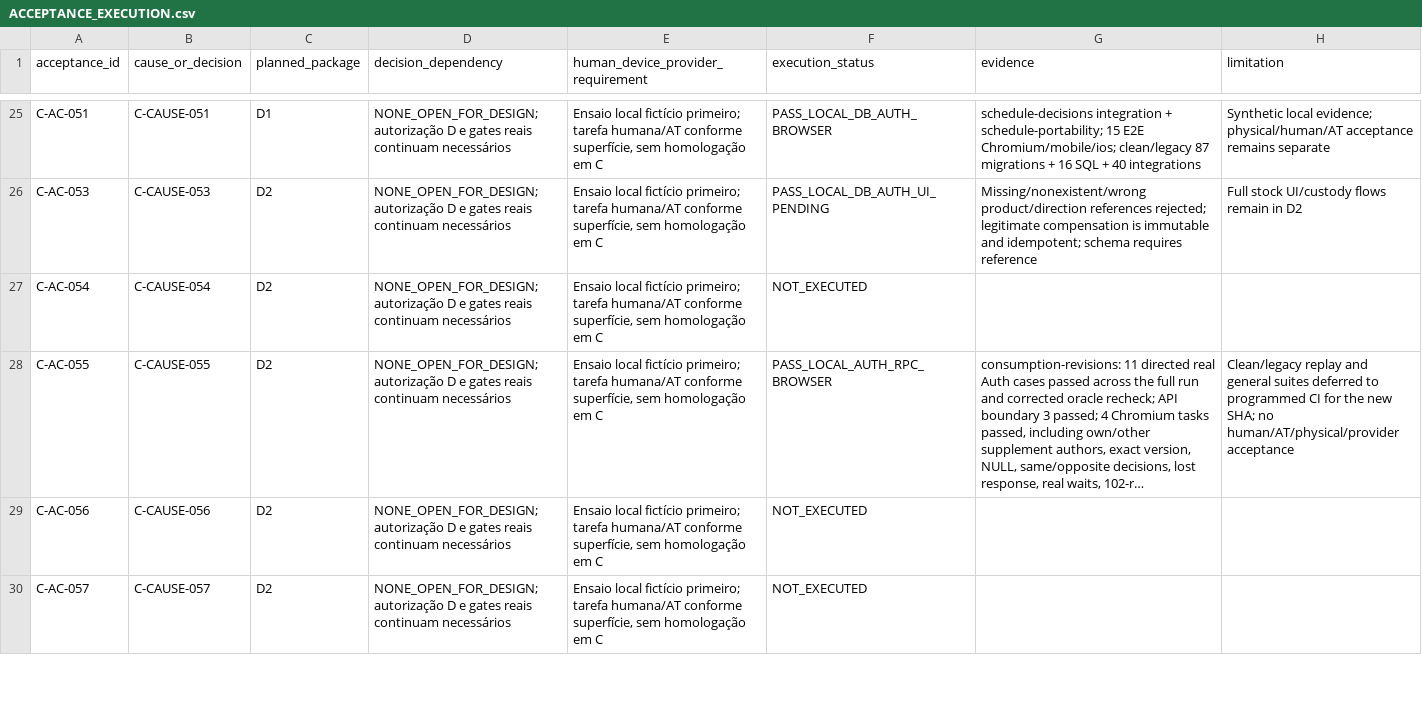
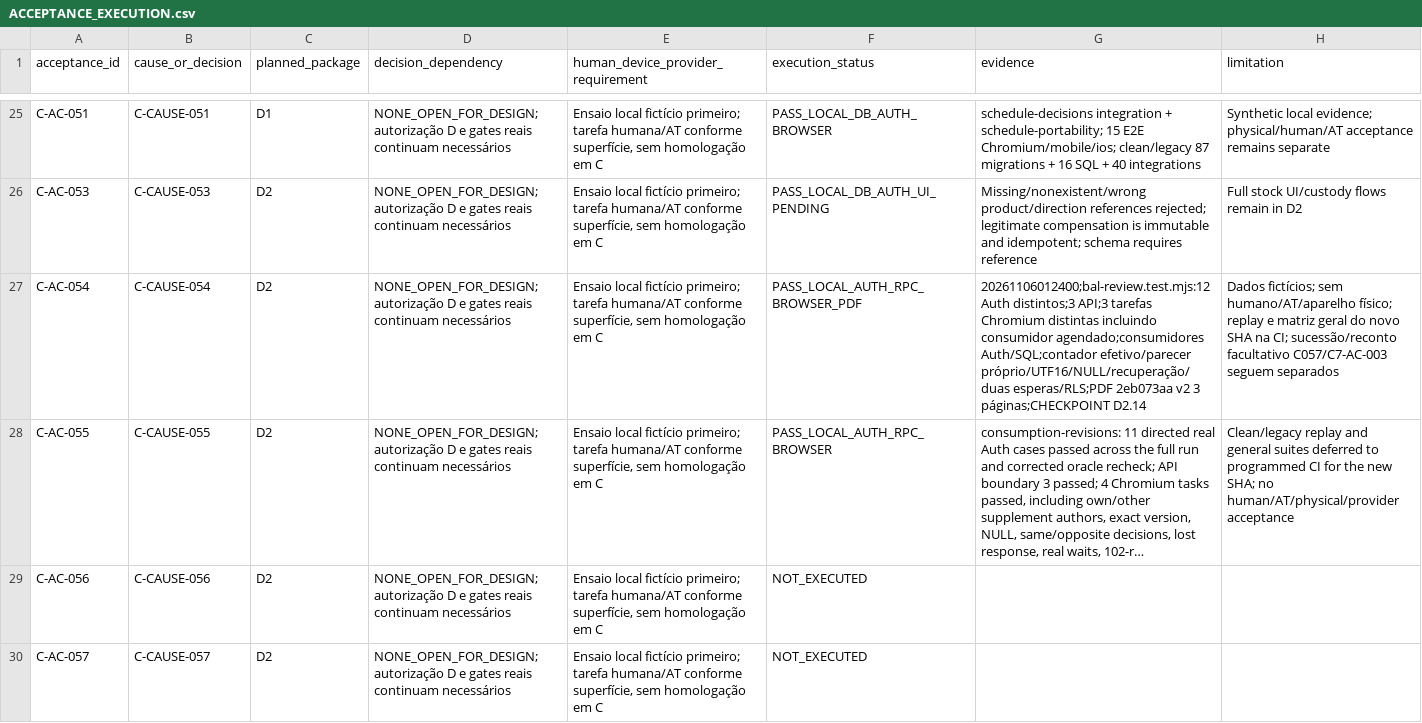
Before and after one commit to RMZZFAJ/home-care-assistant, a CSV file: docs/audits/D/D-A/ACCEPTANCE_EXECUTION.csv, drawn as a sheet; only a part is shown, gaps mark what is left out; long unchanged cells end in …; the diff covers the shown part only; the diff names each change by its address in the sheet, - before the commit and + after, or states it on an @@ line.

Commit message:
fix(balances): preserve count authorship and independent versioned reviews

```diff
--- a/docs/audits/D/D-A/ACCEPTANCE_EXECUTION.csv
+++ b/docs/audits/D/D-A/ACCEPTANCE_EXECUTION.csv
-F27 (execution_status): NOT_EXECUTED
+F27 (execution_status): PASS_LOCAL_AUTH_RPC_BROWSER_PDF
-G27 (evidence): (empty)
+G27 (evidence): 20261106012400;bal-review.test.mjs:12 Auth distintos;3 API;3 tarefas Chromium distintas incluindo consumidor agendado;consumidores Auth/SQL;contador efetivo/parecer próprio/UTF16/NULL/recuperação/duas esperas/RLS;PDF 2eb073aa v2 3 páginas;CHECKPOINT D2.14
-H27 (limitation): (empty)
+H27 (limitation): Dados fictícios; sem humano/AT/aparelho físico; replay e matriz geral do novo SHA na CI; sucessão/reconto facultativo C057/C7-AC-003 seguem separados
```
Also changed, not shown: 7 edited cells elsewhere in this file, 19 other files.
